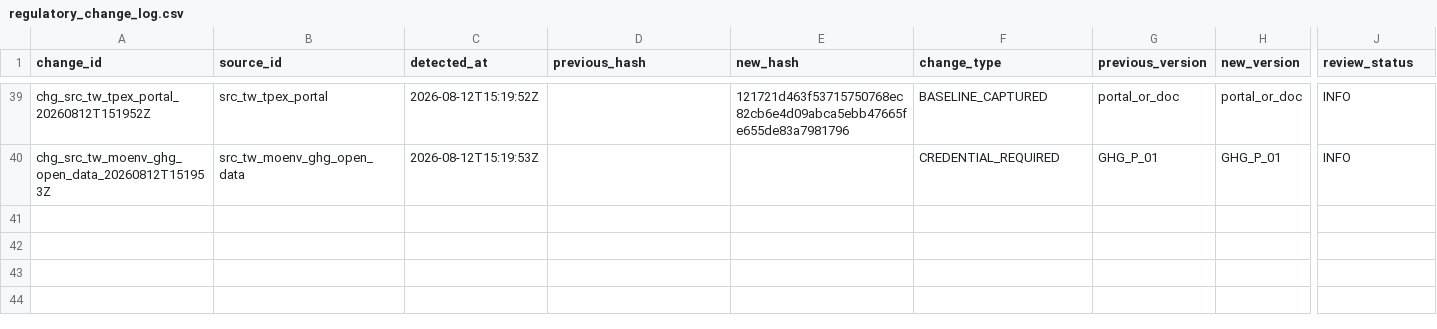
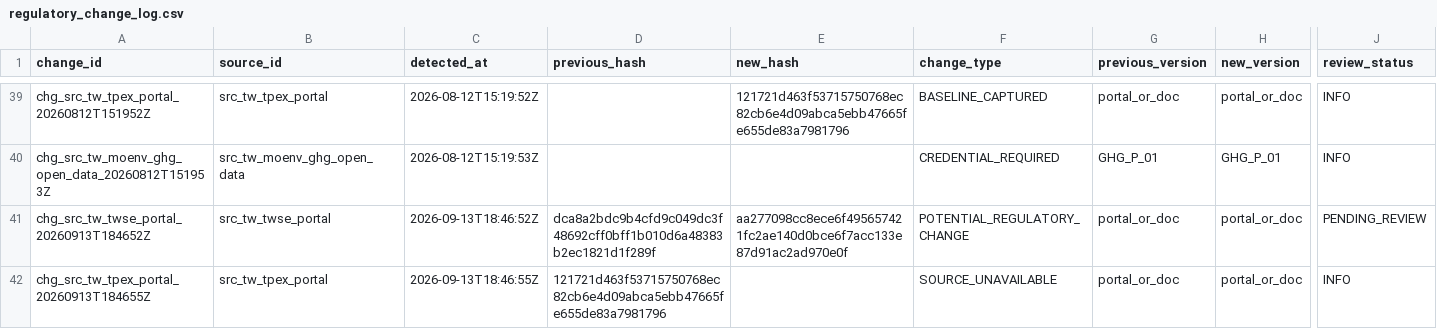
Before and after one commit to Ting-En-Chien/carbon-evidence-ledger-tw, a CSV file: data/regulatory/durable_state/regulatory_change_log.csv, drawn as a sheet; only a part is shown, gaps mark what is left out; rows hold the shown columns only; the diff names each change by its address in the sheet, - before the commit and + after, or states it on an @@ line.

```diff
--- a/data/regulatory/durable_state/regulatory_change_log.csv
+++ b/data/regulatory/durable_state/regulatory_change_log.csv
+row 41: chg_src_tw_twse_portal_20260913T184652Z | src_tw_twse_portal | 2026-09-13T18:46:52Z | dca8a2bdc9b4cfd9c049dc3f48692cff0bff1b010d6a48383b2ec1821d1f289f | aa277098cc8ece6f495657421fc2ae140d0bce6f7acc133e87d91ac2ad970e0f | POTENTIAL_REGULATORY_CHANGE | portal_or_doc | portal_or_doc | PENDING_REVIEW
+row 42: chg_src_tw_tpex_portal_20260913T184655Z | src_tw_tpex_portal | 2026-09-13T18:46:55Z | 121721d463f53715750768ec82cb6e4d09abca5ebb47665fe655de83a7981796 |  | SOURCE_UNAVAILABLE | portal_or_doc | portal_or_doc | INFO
```
Also changed, not shown: data/regulatory/durable_state/source_freshness_state.csv, data/regulatory/regulatory_change_log.csv, 8 other files.
